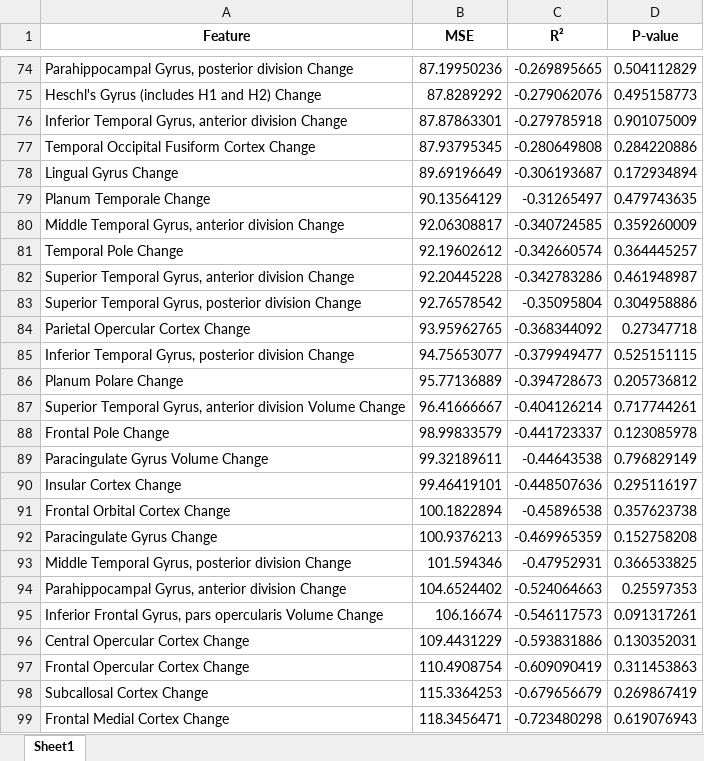
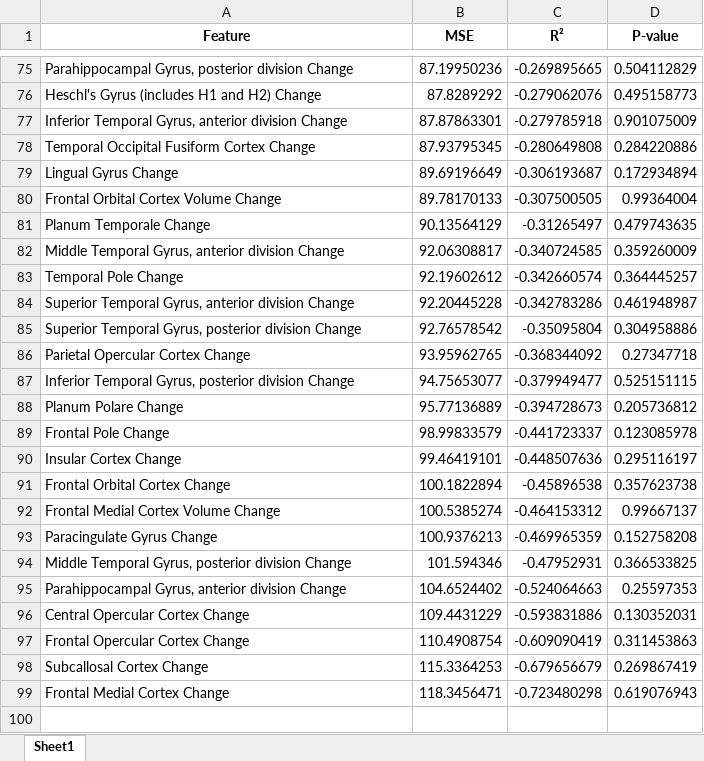
Before and after one commit to maymay-wa/BrainResearch, an Excel workbook: linear_regression_with_significance.xlsx, sheet Sheet1, drawn as a sheet; only a part is shown, gaps mark what is left out; values as stored, in another font and other column widths than the file's, no borders; removed rows and columns are numbered as before the commit, all else as after; the diff covers the shown part only; the diff names each change by its address in the sheet, - before the commit and + after, or states it on an @@ line.

```diff
--- a/linear_regression_with_significance.xlsx (sheet Sheet1)
+++ b/linear_regression_with_significance.xlsx (sheet Sheet1)
+row 80: Frontal Orbital Cortex Volume Change | 89.78170133 | -0.307500505 | 0.99364004
-row 87: Superior Temporal Gyrus, anterior division Volume Change | 96.41666667 | -0.404126214 | 0.717744261
-row 89: Paracingulate Gyrus Volume Change | 99.32189611 | -0.44643538 | 0.796829149
+row 92: Frontal Medial Cortex Volume Change | 100.5385274 | -0.464153312 | 0.99667137
-row 95: Inferior Frontal Gyrus, pars opercularis Volume Change | 106.16674 | -0.546117573 | 0.091317261
```
Also changed, not shown: 37 added rows, 36 removed rows and 27 edited cells elsewhere in this sheet, participants_with_changes.xlsx, 3 other files.
